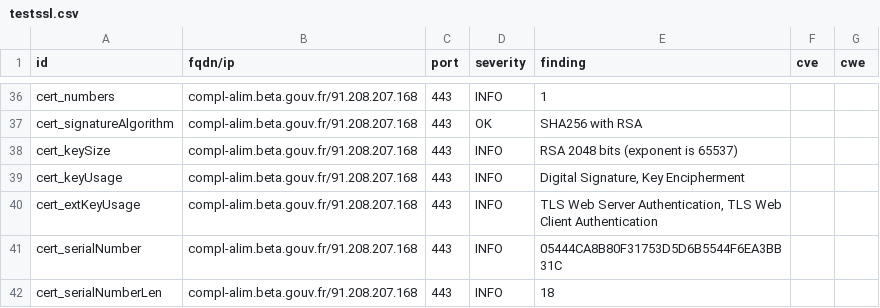
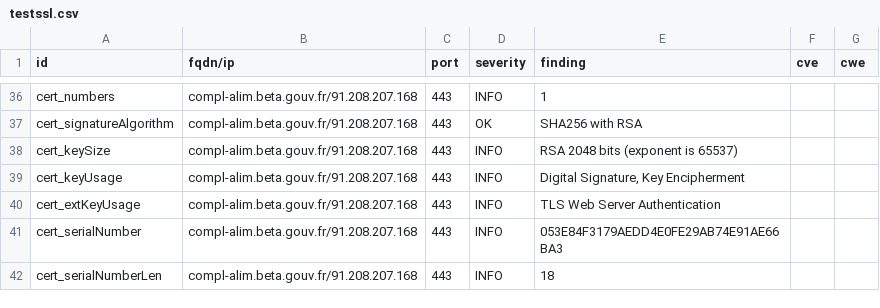
Before and after one commit to incubateur-agriculture/dashlord, a CSV file: results/aHR0cHM6Ly9jb21wbC1hbGltLmJldGEuZ291di5mcg==/testssl.csv, drawn as a sheet; only a part is shown, gaps mark what is left out; the diff covers the shown part only.

```diff
--- a/results/aHR0cHM6Ly9jb21wbC1hbGltLmJldGEuZ291di5mcg==/testssl.csv
+++ b/results/aHR0cHM6Ly9jb21wbC1hbGltLmJldGEuZ291di5mcg==/testssl.csv
@@ -39,4 +39,4 @@
 "cert_keyUsage","compl-alim.beta.gouv.fr/91.208.207.168","443","INFO","Digital Signature, Key Encipherment","",""
-"cert_extKeyUsage","compl-alim.beta.gouv.fr/91.208.207.168","443","INFO","TLS Web Server Authentication, TLS Web Client Authentication","",""
-"cert_serialNumber","compl-alim.beta.gouv.fr/91.208.207.168","443","INFO","05444CA8B80F31753D5D6B5544F6EA3BB31C","",""
+"cert_extKeyUsage","compl-alim.beta.gouv.fr/91.208.207.168","443","INFO","TLS Web Server Authentication","",""
+"cert_serialNumber","compl-alim.beta.gouv.fr/91.208.207.168","443","INFO","053E84F3179AEDD4E0FE29AB74E91AE66BA3","",""
 "cert_serialNumberLen","compl-alim.beta.gouv.fr/91.208.207.168","443","INFO","18","",""
```
Also changed, not shown: 12 added rows and 40 edited cells elsewhere in this file, 16 other files.
